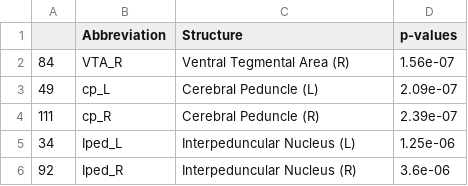
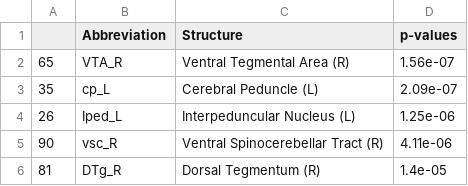
Before and after one commit to nikhilgadiraju/Bass-Connections-F22, a CSV file: Reference Files/User-generated Files/top_regions_sw.csv, drawn as a sheet.

```diff
--- a/Reference Files/User-generated Files/top_regions_sw.csv
+++ b/Reference Files/User-generated Files/top_regions_sw.csv
@@ -1,6 +1,6 @@
 ,Abbreviation,Structure,p-values
-84,VTA_R,Ventral Tegmental Area (R),1.56e-07
-49,cp_L,Cerebral Peduncle (L),2.09e-07
-111,cp_R,Cerebral Peduncle (R),2.39e-07
-34,Iped_L,Interpeduncular Nucleus (L),1.25e-06
-92,Iped_R,Interpeduncular Nucleus (R),3.6e-06
+65,VTA_R,Ventral Tegmental Area (R),1.56e-07
+35,cp_L,Cerebral Peduncle (L),2.09e-07
+26,Iped_L,Interpeduncular Nucleus (L),1.25e-06
+90,vsc_R,Ventral Spinocerebellar Tract (R),4.11e-06
+81,DTg_R,Dorsal Tegmentum (R),1.4e-05
```
Also changed, not shown: Reference Files/User-generated Files/top_regions_st.csv, Reference Files/User-generated Files/top_regions_tw.csv, 4 other files.
